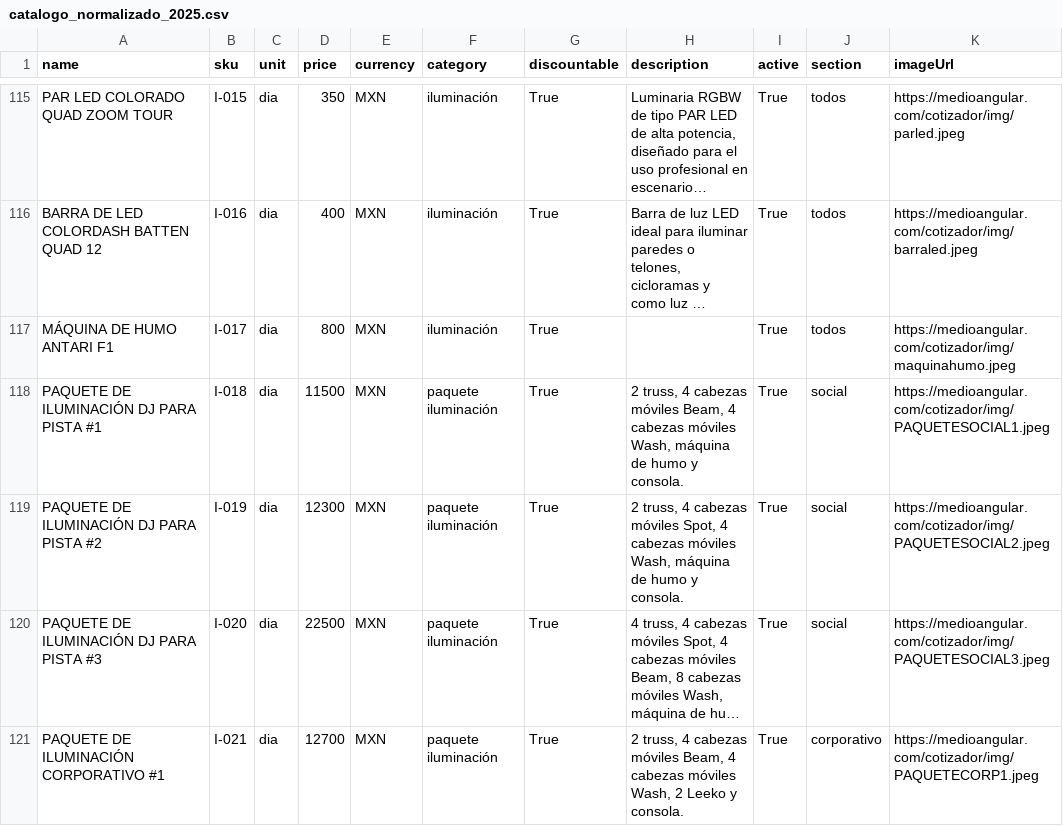
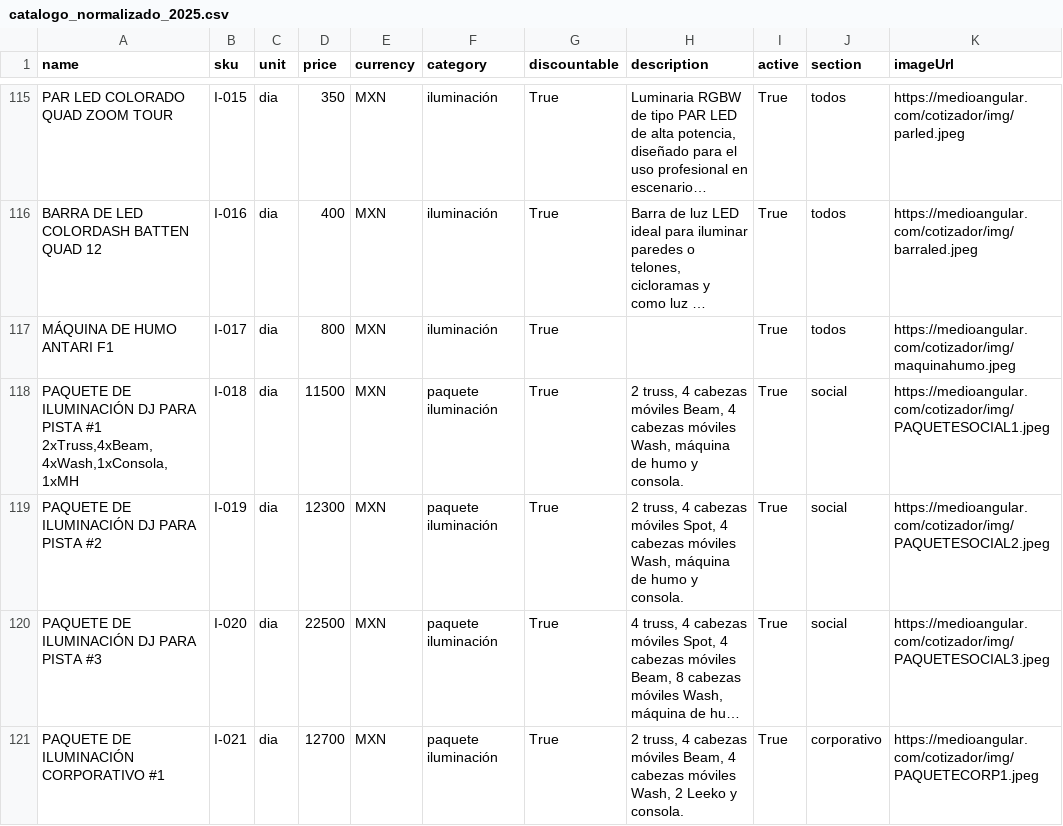
Before and after one commit to Paulgp3/cotizador-local-jp, a CSV file: data/catalogo_normalizado_2025.csv, drawn as a sheet; only a part is shown, gaps mark what is left out; long unchanged cells end in …; the diff names each change by its address in the sheet, - before the commit and + after, or states it on an @@ line.

Commit message:
Update catalogo_normalizado_2025.csv
prueba paq luces

```diff
--- a/data/catalogo_normalizado_2025.csv
+++ b/data/catalogo_normalizado_2025.csv
-A118 (name): …PISTA #1
+A118 (name): …PISTA #1 2xTruss,4xBeam,4xWash,1xConsola,1xMH
```
